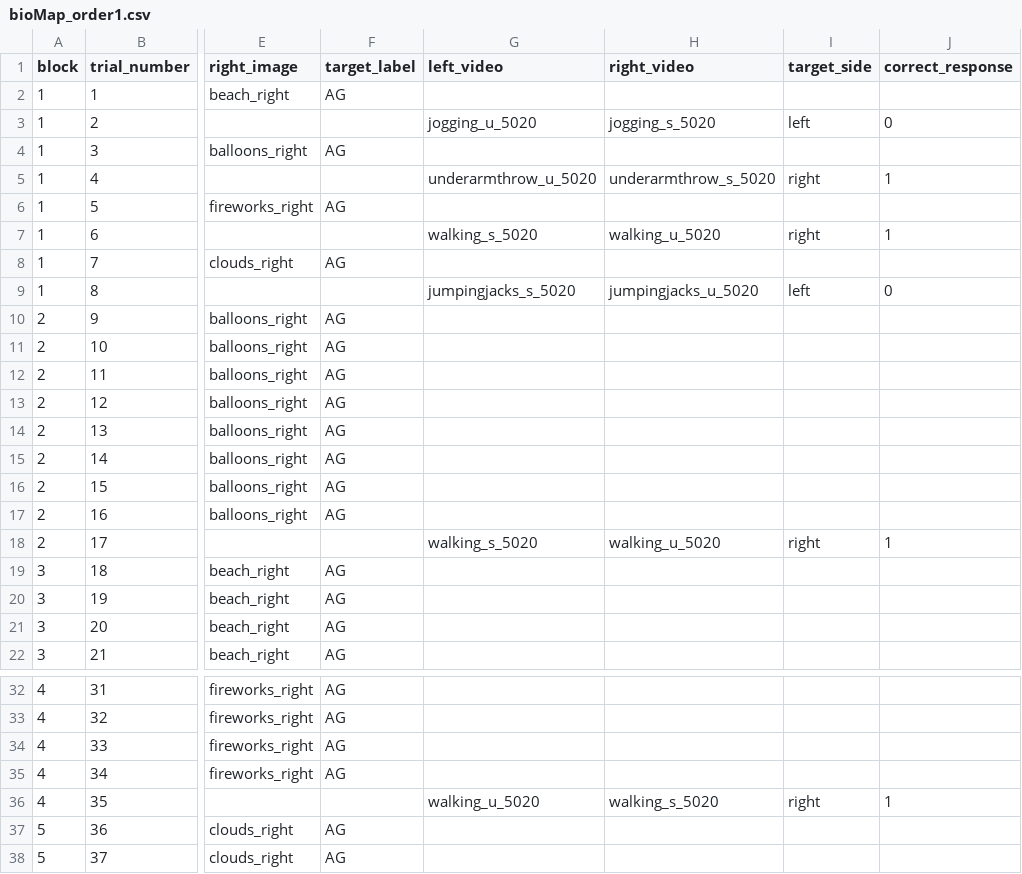
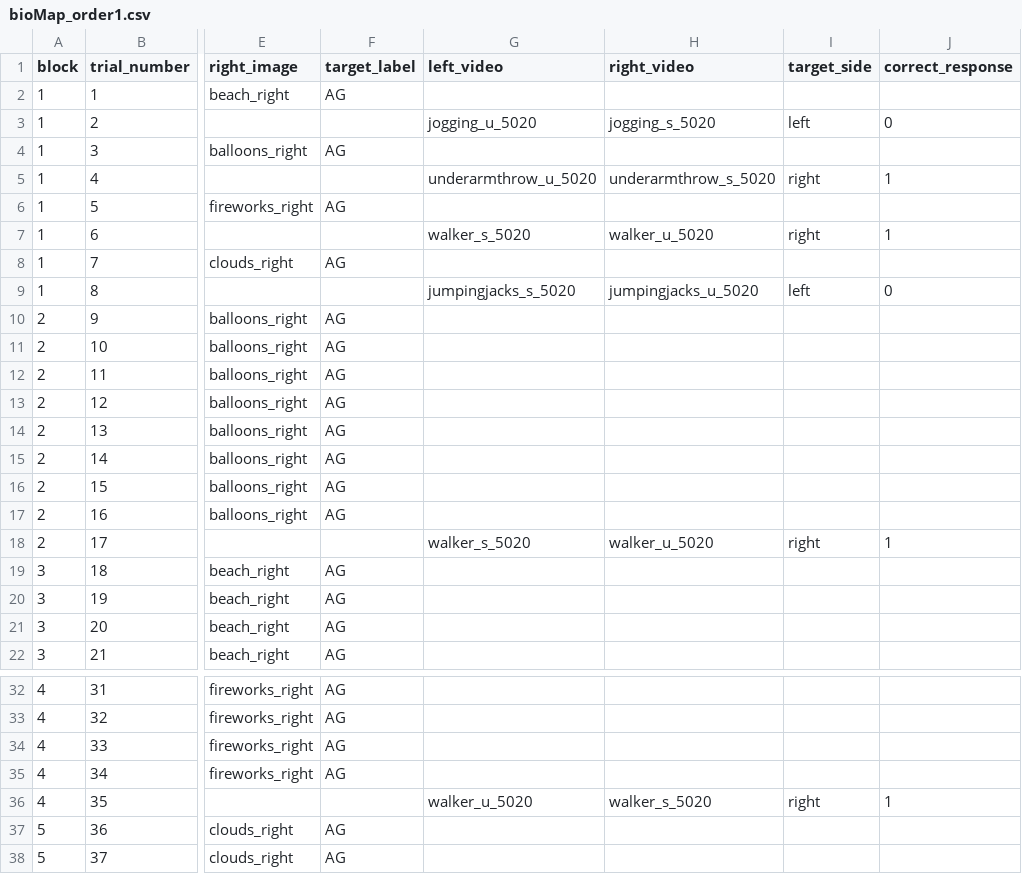
Before and after one commit to hjweaver4/BioMAP, a CSV file: orders/bioMap_order1.csv, drawn as a sheet; only a part is shown, gaps mark what is left out; the diff names each change by its address in the sheet, - before the commit and + after, or states it on an @@ line.

Commit message:
change video name

```diff
--- a/orders/bioMap_order1.csv
+++ b/orders/bioMap_order1.csv
-G7 (left_video): walking_s_5020
+G7 (left_video): walker_s_5020
-H7 (right_video): walking_u_5020
+H7 (right_video): walker_u_5020
-G18 (left_video): walking_s_5020
+G18 (left_video): walker_s_5020
-H18 (right_video): walking_u_5020
+H18 (right_video): walker_u_5020
-G36 (left_video): walking_u_5020
+G36 (left_video): walker_u_5020
-H36 (right_video): walking_s_5020
+H36 (right_video): walker_s_5020
```
Also changed, not shown: 2 other files.
